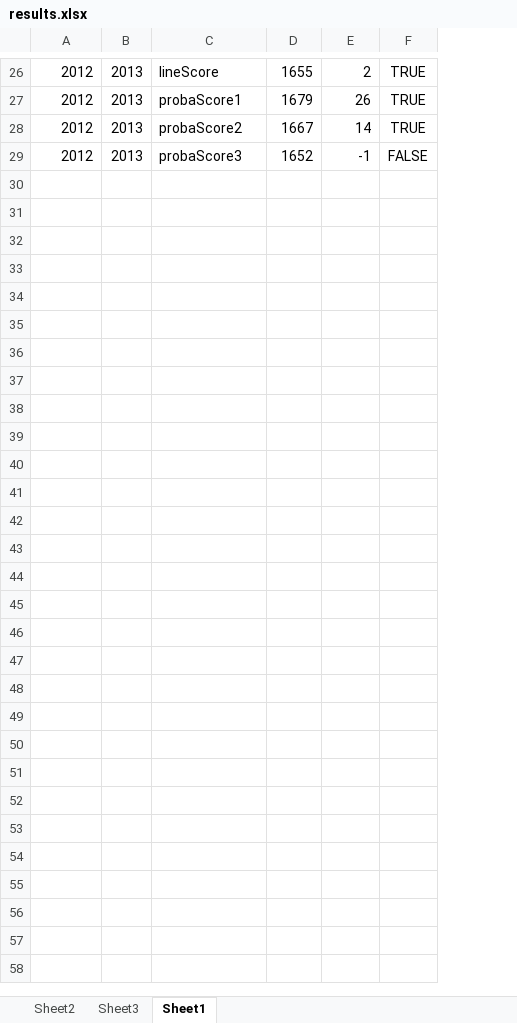
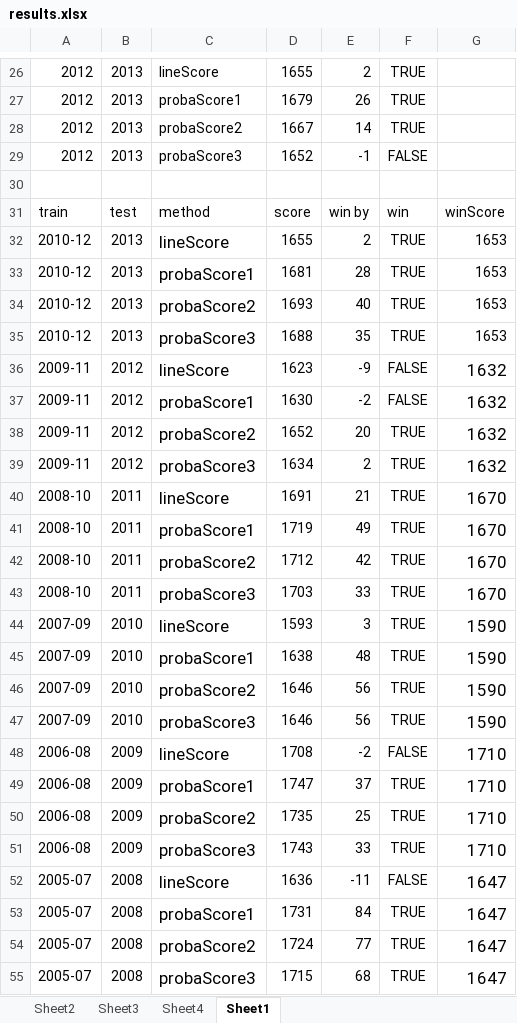
Before and after one commit to aabtzu/mlnfl, an Excel workbook: nfl/results.xlsx, sheet Sheet1, drawn as a sheet; only a part is shown, gaps mark what is left out; values as stored, in another font and other column widths than the file's, no borders; the diff names each change by its address in the sheet, - before the commit and + after, or states it on an @@ line.

```diff
--- a/nfl/results.xlsx (sheet Sheet1)
+++ b/nfl/results.xlsx (sheet Sheet1)
+sheet tab: Sheet4
+column G, empty
+row 30: (empty)
+row 31: train | test | method | score | win by | win | winScore
+row 32: 2010-12 | 2013 | lineScore | 1655 | 2 | TRUE | 1653
+row 33: 2010-12 | 2013 | probaScore1 | 1681 | 28 | TRUE | 1653
+row 34: 2010-12 | 2013 | probaScore2 | 1693 | 40 | TRUE | 1653
+row 35: 2010-12 | 2013 | probaScore3 | 1688 | 35 | TRUE | 1653
+row 36: 2009-11 | 2012 | lineScore | 1623 | -9 | FALSE | 1632
+row 37: 2009-11 | 2012 | probaScore1 | 1630 | -2 | FALSE | 1632
+row 38: 2009-11 | 2012 | probaScore2 | 1652 | 20 | TRUE | 1632
+row 39: 2009-11 | 2012 | probaScore3 | 1634 | 2 | TRUE | 1632
+row 40: 2008-10 | 2011 | lineScore | 1691 | 21 | TRUE | 1670
+row 41: 2008-10 | 2011 | probaScore1 | 1719 | 49 | TRUE | 1670
+row 42: 2008-10 | 2011 | probaScore2 | 1712 | 42 | TRUE | 1670
+row 43: 2008-10 | 2011 | probaScore3 | 1703 | 33 | TRUE | 1670
+row 44: 2007-09 | 2010 | lineScore | 1593 | 3 | TRUE | 1590
+row 45: 2007-09 | 2010 | probaScore1 | 1638 | 48 | TRUE | 1590
+row 46: 2007-09 | 2010 | probaScore2 | 1646 | 56 | TRUE | 1590
+row 47: 2007-09 | 2010 | probaScore3 | 1646 | 56 | TRUE | 1590
+row 48: 2006-08 | 2009 | lineScore | 1708 | -2 | FALSE | 1710
+row 49: 2006-08 | 2009 | probaScore1 | 1747 | 37 | TRUE | 1710
+row 50: 2006-08 | 2009 | probaScore2 | 1735 | 25 | TRUE | 1710
+row 51: 2006-08 | 2009 | probaScore3 | 1743 | 33 | TRUE | 1710
+row 52: 2005-07 | 2008 | lineScore | 1636 | -11 | FALSE | 1647
+row 53: 2005-07 | 2008 | probaScore1 | 1731 | 84 | TRUE | 1647
+row 54: 2005-07 | 2008 | probaScore2 | 1724 | 77 | TRUE | 1647
+row 55: 2005-07 | 2008 | probaScore3 | 1715 | 68 | TRUE | 1647
```
Also changed, not shown: 4 other files.
